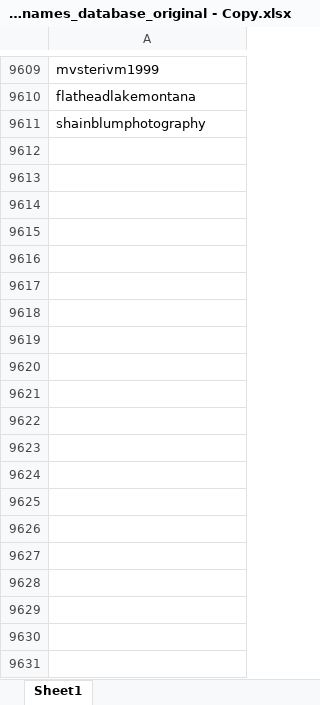
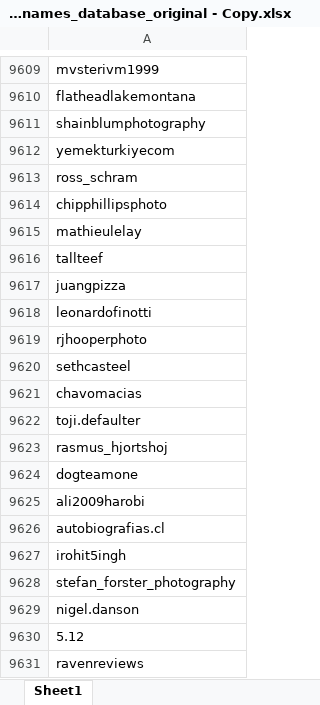
Before and after one commit to Sujalk63/InstaContentScraper, an Excel workbook: usernames_database_original - Copy.xlsx, sheet Sheet1, drawn as a sheet; only a part is shown, gaps mark what is left out; values as stored, in another font and other column widths than the file's, no borders; the diff covers the shown part only; the diff names each change by its address in the sheet, - before the commit and + after, or states it on an @@ line.

```diff
--- a/usernames_database_original - Copy.xlsx (sheet Sheet1)
+++ b/usernames_database_original - Copy.xlsx (sheet Sheet1)
+row 9612: yemekturkiyecom
+row 9613: ross_schram
+row 9614: chipphillipsphoto
+row 9615: mathieulelay
+row 9616: tallteef
+row 9617: juangpizza
+row 9618: leonardofinotti
+row 9619: rjhooperphoto
+row 9620: sethcasteel
+row 9621: chavomacias
+row 9622: toji.defaulter
+row 9623: rasmus_hjortshoj
+row 9624: dogteamone
+row 9625: ali2009harobi
+row 9626: autobiografias.cl
+row 9627: irohit5ingh
+row 9628: stefan_forster_photography
+row 9629: nigel.danson
+row 9630: 5.12
+row 9631: ravenreviews
```
Also changed, not shown: 160 added rows elsewhere in this sheet, usernames_database_original.xlsx, 1 other file.
